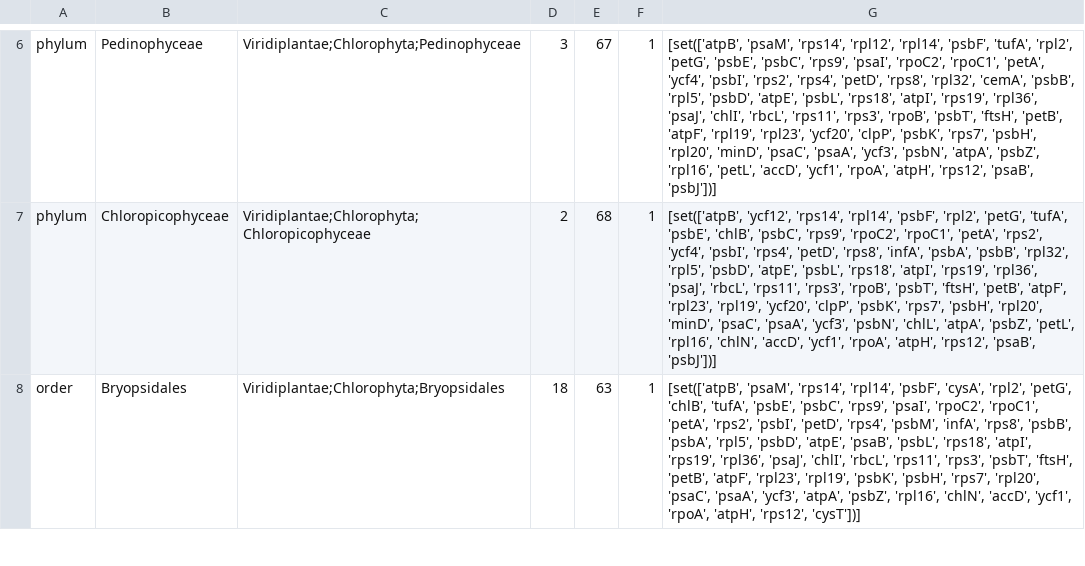
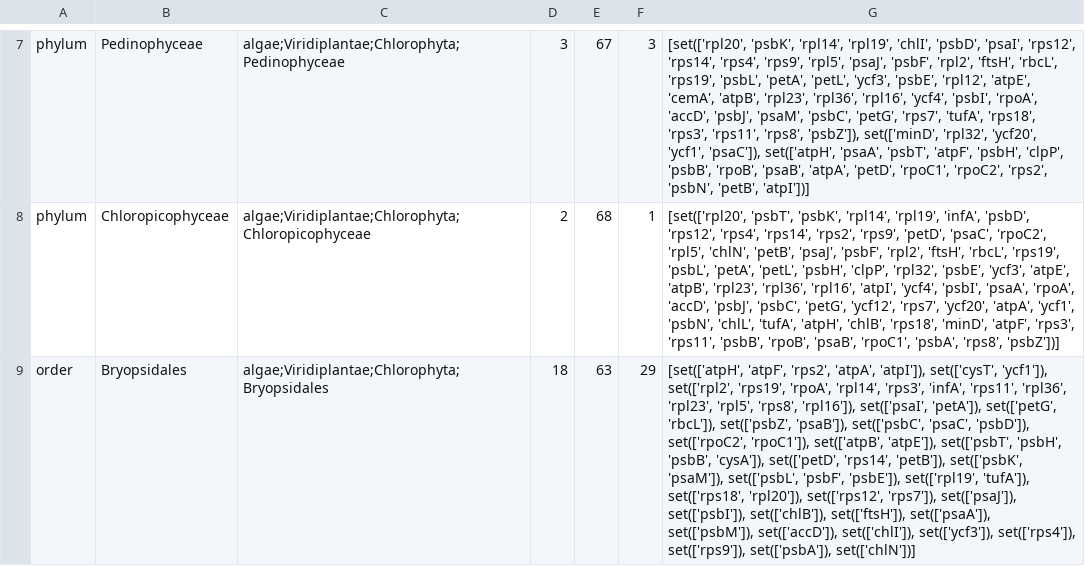
Before and after one commit to Andyargueasae/binny_Chloroscan, a TSV file: A2K_database/taxon_marker_sets_lineage_sorted.tsv, drawn as a sheet; only a part is shown, gaps mark what is left out; addresses are those after the commit; the diff covers the shown part only; the diff names each change by its address in the sheet, - before the commit and + after, or states it on an @@ line.

Commit message:
A2K_tsv_must_be_sorted_by_lineage_rank

```diff
--- a/A2K_database/taxon_marker_sets_lineage_sorted.tsv
+++ b/A2K_database/taxon_marker_sets_lineage_sorted.tsv
-C7: Viridiplantae;Chlorophyta;Pedinophyceae
+C7: algae;Viridiplantae;Chlorophyta;Pedinophyceae
-F7: 1
+F7: 3
-G7: [set(['atpB', 'psaM', 'rps14', 'rpl12', 'rpl14', 'psbF', 'tufA', 'rpl2', 'petG', 'psbE', 'psbC', 'rps9', 'psaI', 'rpoC2', 'rpoC1', 'petA', 'ycf4', 'psbI', 'rps2', 'rps4', 'petD', 'rps8', 'rpl32', 'cemA', 'psbB', 'rpl5', 'psbD', 'atpE', 'psbL', 'rps18', 'atpI', 'rps19', 'rpl36', 'psaJ', 'chlI', 'rbcL', 'rps11', 'rps3', 'rpoB', 'psbT', 'ftsH', 'petB', 'atpF', 'rpl19', 'rpl23', 'ycf20', 'clpP', 'psbK', 'rps7', 'psbH', 'rpl20', 'minD', 'psaC', 'psaA', 'ycf3', 'psbN', 'atpA', 'psbZ', 'rpl16', 'petL', 'accD', 'ycf1', 'rpoA', 'atpH', 'rps12', 'psaB', 'psbJ'])]
+G7: [set(['rpl20', 'psbK', 'rpl14', 'rpl19', 'chlI', 'psbD', 'psaI', 'rps12', 'rps14', 'rps4', 'rps9', 'rpl5', 'psaJ', 'psbF', 'rpl2', 'ftsH', 'rbcL', 'rps19', 'psbL', 'petA', 'petL', 'ycf3', 'psbE', 'rpl12', 'atpE', 'cemA', 'atpB', 'rpl23', 'rpl36', 'rpl16', 'ycf4', 'psbI', 'rpoA', 'accD', 'psbJ', 'psaM', 'psbC', 'petG', 'rps7', 'tufA', 'rps18', 'rps3', 'rps11', 'rps8', 'psbZ']), set(['minD', 'rpl32', 'ycf20', 'ycf1', 'psaC']), set(['atpH', 'psaA', 'psbT', 'atpF', 'psbH', 'clpP', 'psbB', 'rpoB', 'psaB', 'atpA', 'petD', 'rpoC1', 'rpoC2', 'rps2', 'psbN', 'petB', 'atpI'])]
-C8: Viridiplantae;Chlorophyta;Chloropicophyceae
+C8: algae;Viridiplantae;Chlorophyta;Chloropicophyceae
-G8: [set(['atpB', 'ycf12', 'rps14', 'rpl14', 'psbF', 'rpl2', 'petG', 'tufA', 'psbE', 'chlB', 'psbC', 'rps9', 'rpoC2', 'rpoC1', 'petA', 'rps2', 'ycf4', 'psbI', 'rps4', 'petD', 'rps8', 'infA', 'psbA', 'psbB', 'rpl32', 'rpl5', 'psbD', 'atpE', 'psbL', 'rps18', 'atpI', 'rps19', 'rpl36', 'psaJ', 'rbcL', 'rps11', 'rps3', 'rpoB', 'psbT', 'ftsH', 'petB', 'atpF', 'rpl23', 'rpl19', 'ycf20', 'clpP', 'psbK', 'rps7', 'psbH', 'rpl20', 'minD', 'psaC', 'psaA', 'ycf3', 'psbN', 'chlL', 'atpA', 'psbZ', 'petL', 'rpl16', 'chlN', 'accD', 'ycf1', 'rpoA', 'atpH', 'rps12', 'psaB', 'psbJ'])]
+G8: [set(['rpl20', 'psbT', 'psbK', 'rpl14', 'rpl19', 'infA', 'psbD', 'rps12', 'rps4', 'rps14', 'rps2', 'rps9', 'petD', 'psaC', 'rpoC2', 'rpl5', 'chlN', 'petB', 'psaJ', 'psbF', 'rpl2', 'ftsH', 'rbcL', 'rps19', 'psbL', 'petA', 'petL', 'psbH', 'clpP', 'rpl32', 'psbE', 'ycf3', 'atpE', 'atpB', 'rpl23', 'rpl36', 'rpl16', 'atpI', 'ycf4', 'psbI', 'psaA', 'rpoA', 'accD', 'psbJ', 'psbC', 'petG', 'ycf12', 'rps7', 'ycf20', 'atpA', 'ycf1', 'psbN', 'chlL', 'tufA', 'atpH', 'chlB', 'rps18', 'minD', 'atpF', 'rps3', 'rps11', 'psbB', 'rpoB', 'psaB', 'rpoC1', 'psbA', 'rps8', 'psbZ'])]
-C9: Viridiplantae;Chlorophyta;Bryopsidales
+C9: algae;Viridiplantae;Chlorophyta;Bryopsidales
-F9: 1
+F9: 29
-G9: [set(['atpB', 'psaM', 'rps14', 'rpl14', 'psbF', 'cysA', 'rpl2', 'petG', 'chlB', 'tufA', 'psbE', 'psbC', 'rps9', 'psaI', 'rpoC2', 'rpoC1', 'petA', 'rps2', 'psbI', 'petD', 'rps4', 'psbM', 'infA', 'rps8', 'psbB', 'psbA', 'rpl5', 'psbD', 'atpE', 'psaB', 'psbL', 'rps18', 'atpI', 'rps19', 'rpl36', 'psaJ', 'chlI', 'rbcL', 'rps11', 'rps3', 'psbT', 'ftsH', 'petB', 'atpF', 'rpl23', 'rpl19', 'psbK', 'psbH', 'rps7', 'rpl20', 'psaC', 'psaA', 'ycf3', 'atpA', 'psbZ', 'rpl16', 'chlN', 'accD', 'ycf1', 'rpoA', 'atpH', 'rps12', 'cysT'])]
+G9: [set(['atpH', 'atpF', 'rps2', 'atpA', 'atpI']), set(['cysT', 'ycf1']), set(['rpl2', 'rps19', 'rpoA', 'rpl14', 'rps3', 'infA', 'rps11', 'rpl36', 'rpl23', 'rpl5', 'rps8', 'rpl16']), set(['psaI', 'petA']), set(['petG', 'rbcL']), set(['psbZ', 'psaB']), set(['psbC', 'psaC', 'psbD']), set(['rpoC2', 'rpoC1']), set(['atpB', 'atpE']), set(['psbT', 'psbH', 'psbB', 'cysA']), set(['petD', 'rps14', 'petB']), set(['psbK', 'psaM']), set(['psbL', 'psbF', 'psbE']), set(['rpl19', 'tufA']), set(['rps18', 'rpl20']), set(['rps12', 'rps7']), set(['psaJ']), set(['psbI']), set(['chlB']), set(['ftsH']), set(['psaA']), set(['psbM']), set(['accD']), set(['chlI']), set(['ycf3']), set(['rps4']), set(['rps9']), set(['psbA']), set(['chlN'])]
```
Also changed, not shown: 1 added row, 2 removed rows and 71 edited cells elsewhere in this file.
